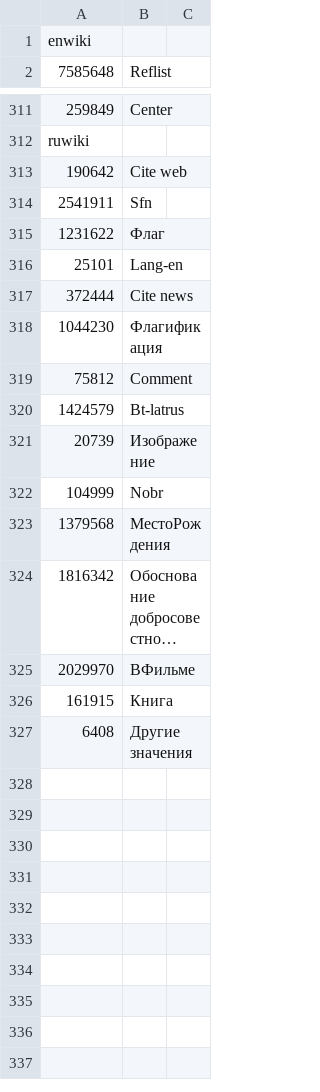
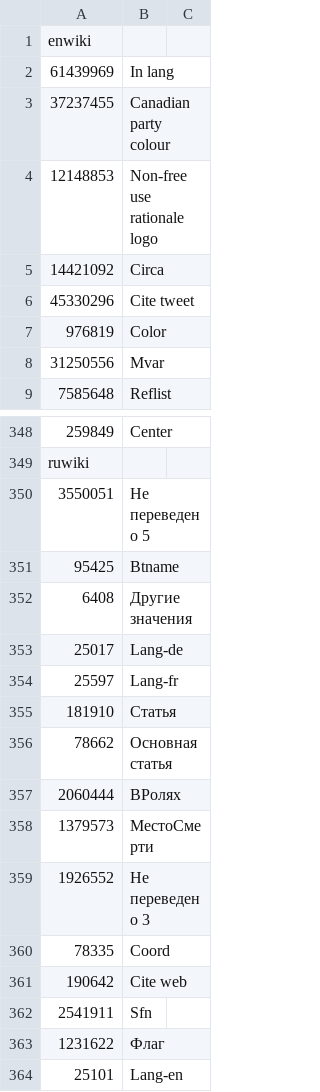
Before and after one commit to bamyers99/MWDumpTemplateParser, a TSV file: src/ExcludeTemplates.tsv, drawn as a sheet; only a part is shown, gaps mark what is left out; the shorter side is filled out with more unchanged rows; long unchanged cells end in …; the diff covers the shown part only; the diff names each change by its address in the sheet, - before the commit and + after, or states it on an @@ line.

```diff
--- a/src/ExcludeTemplates.tsv
+++ b/src/ExcludeTemplates.tsv
+row 2: 61439969 | In lang
+row 3: 37237455 | Canadian party colour
+row 4: 12148853 | Non-free use rationale logo
+row 5: 14421092 | Circa
+row 6: 45330296 | Cite tweet
+row 7: 976819 | Color
+row 8: 31250556 | Mvar
+row 350: 3550051 | Не переведено 5
+row 351: 95425 | Btname
+row 352: 6408 | Другие значения
+row 353: 25017 | Lang-de
+row 354: 25597 | Lang-fr
+row 355: 181910 | Статья
+row 356: 78662 | Основная статья
+row 357: 2060444 | ВРолях
+row 358: 1379573 | МестоСмерти
+row 359: 1926552 | Не переведено 3
+row 360: 78335 | Coord
```
Also changed, not shown: 62 added rows and 1 removed row elsewhere in this file, src/Namespaces.tsv.
